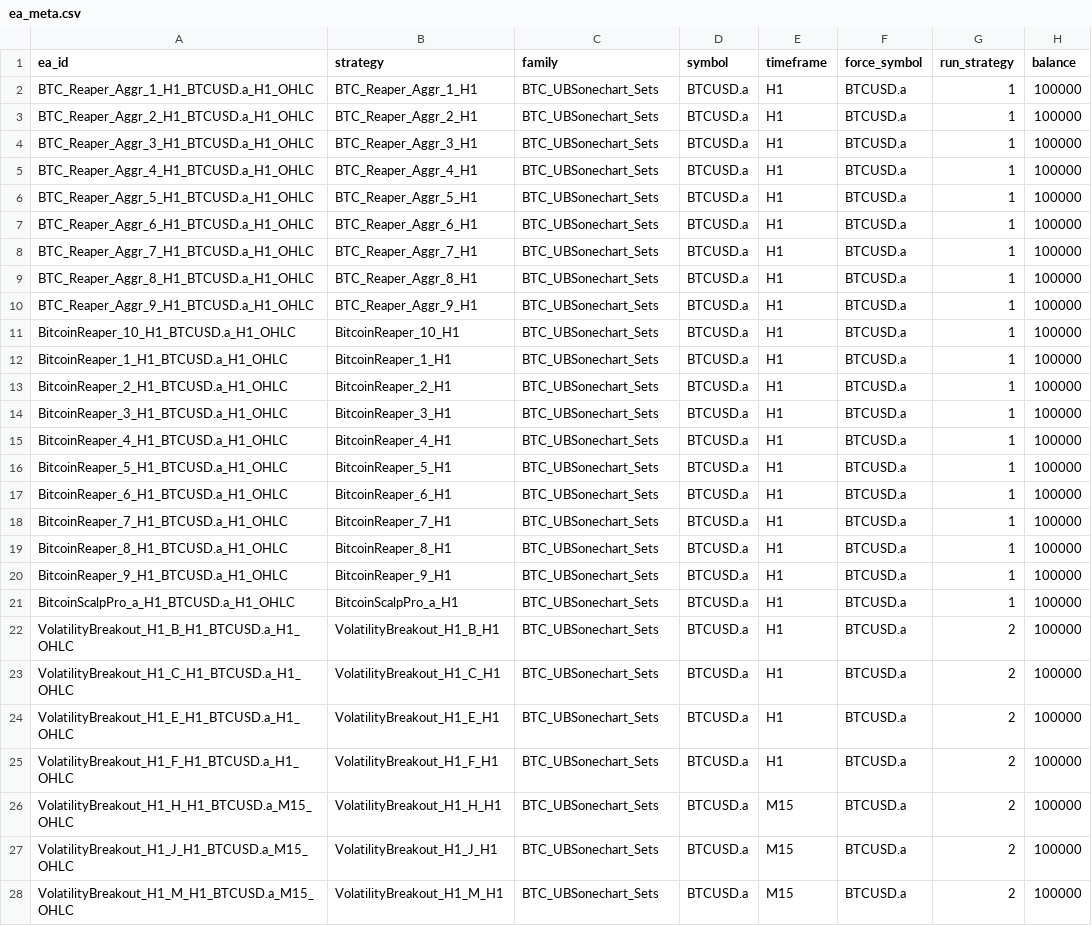
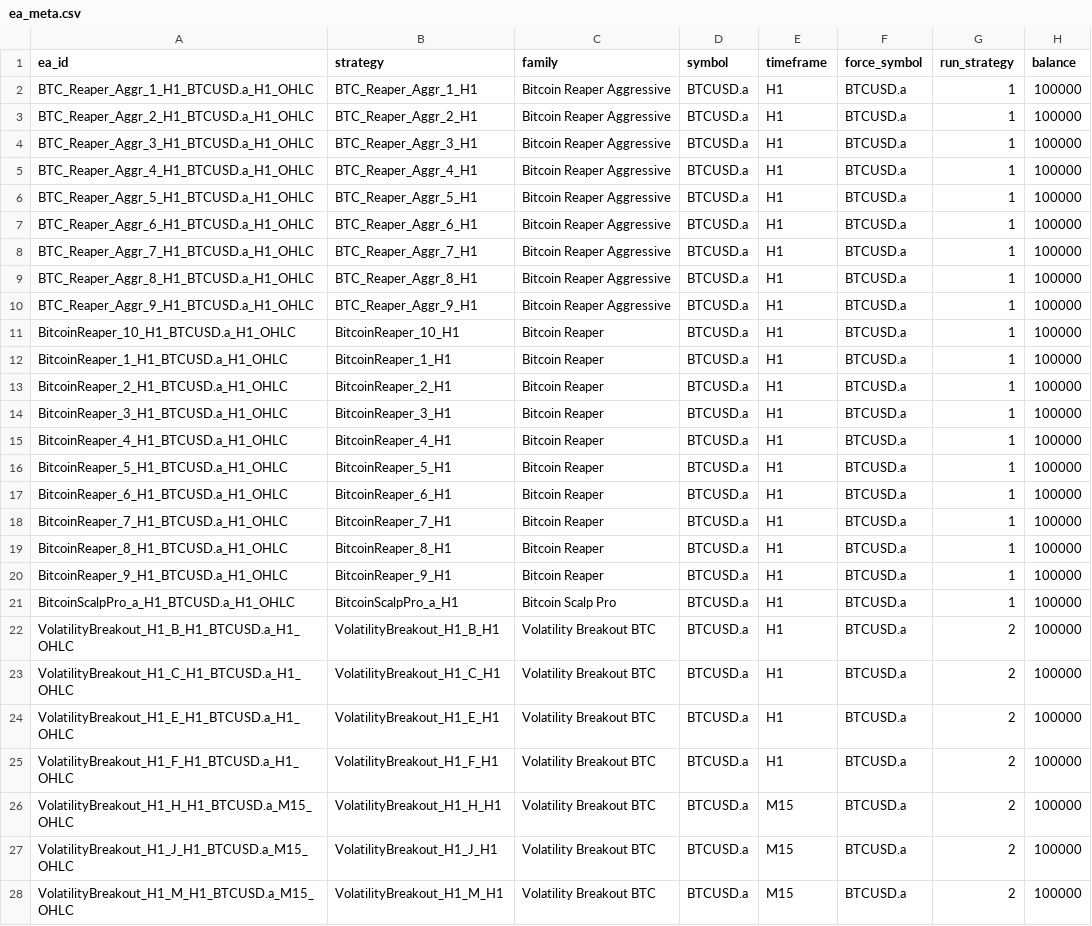
Before and after one commit to alphapapi-ctrl/EA_Portfolio_engine, a CSV file: timeline/main_pool_2018/ea_meta.csv, drawn as a sheet; only a part is shown; the diff covers the shown part only; the diff names each change by its address in the sheet, - before the commit and + after, or states it on an @@ line.

```diff
--- a/timeline/main_pool_2018/ea_meta.csv
+++ b/timeline/main_pool_2018/ea_meta.csv
-C2:C10 (family): BTC_UBSonechart_Sets
+C2:C10 (family): Bitcoin Reaper Aggressive
-C11:C20 (family): BTC_UBSonechart_Sets
+C11:C20 (family): Bitcoin Reaper
-C21 (family): BTC_UBSonechart_Sets
+C21 (family): Bitcoin Scalp Pro
-C22:C28 (family): BTC_UBSonechart_Sets
+C22:C28 (family): Volatility Breakout BTC
```
Also changed, not shown: 113 edited cells elsewhere in this file, timeline/proxy_3m_tick/ea_meta.csv, 6 other files.
